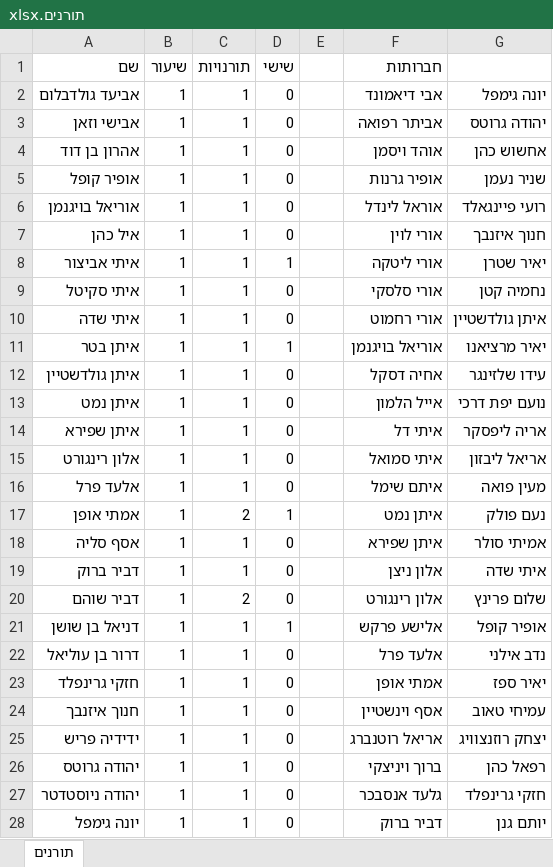
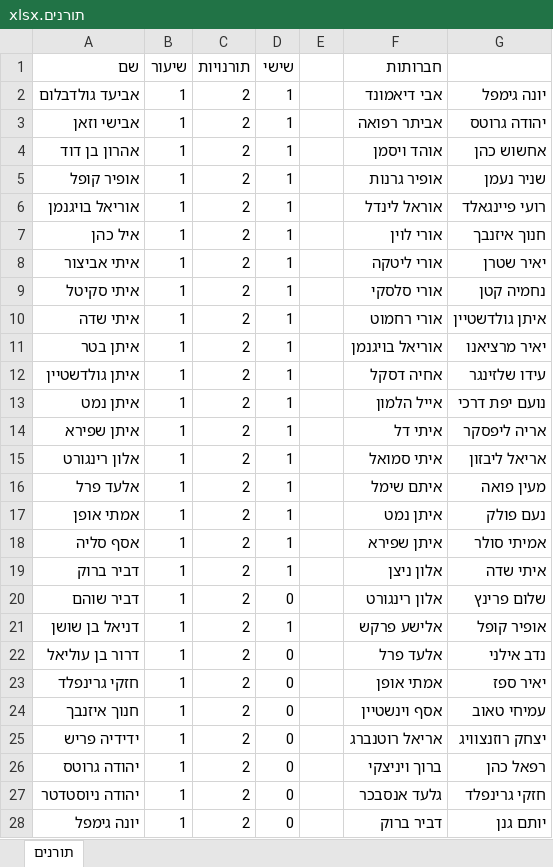
Before and after one commit to nitayke/toranim, an Excel workbook: תורנים.xlsx, sheet תורנים, drawn as a sheet; only a part is shown; values as stored, in another font and other column widths than the file's, no borders; the diff covers the shown part only; the diff names each change by its address in the sheet, - before the commit and + after, or states it on an @@ line.

```diff
--- a/תורנים.xlsx (sheet תורנים)
+++ b/תורנים.xlsx (sheet תורנים)
-C2:C16 (תורנויות): 1
+C2:C16 (תורנויות): 2
-D2:D7 (שישי): 0
+D2:D7 (שישי): 1
-D9:D10 (שישי): 0
+D9:D10 (שישי): 1
-D12:D16 (שישי): 0
+D12:D16 (שישי): 1
-C18:C19 (תורנויות): 1
+C18:C19 (תורנויות): 2
-D18:D19 (שישי): 0
+D18:D19 (שישי): 1
-C21:C28 (תורנויות): 1
+C21:C28 (תורנויות): 2
```
Also changed, not shown: 42 edited cells elsewhere in this sheet, 1 other file.
